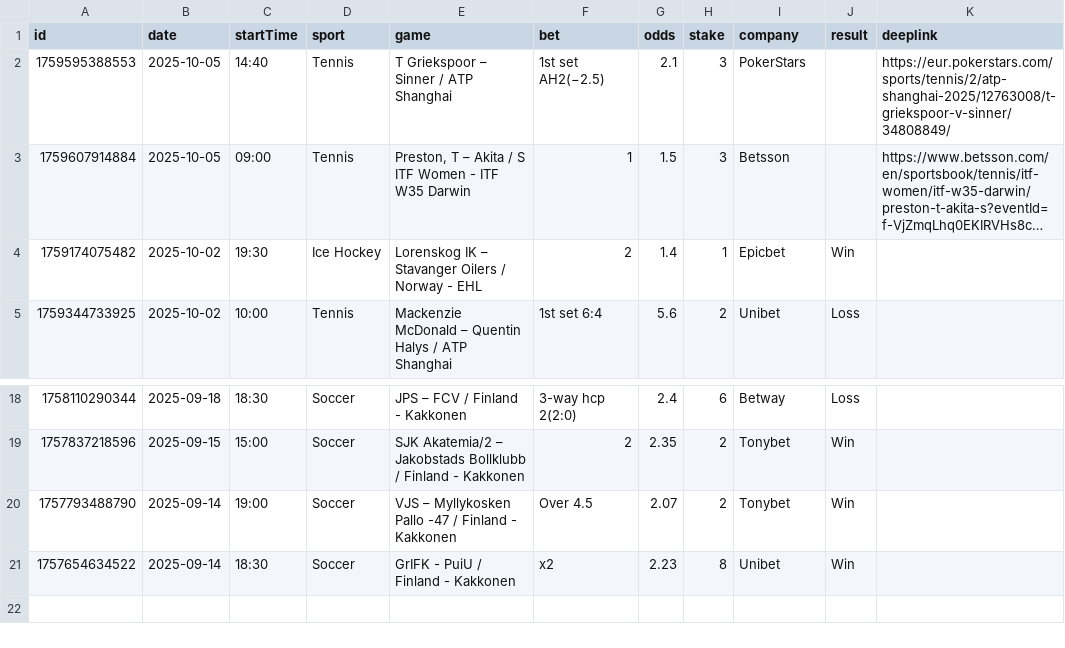
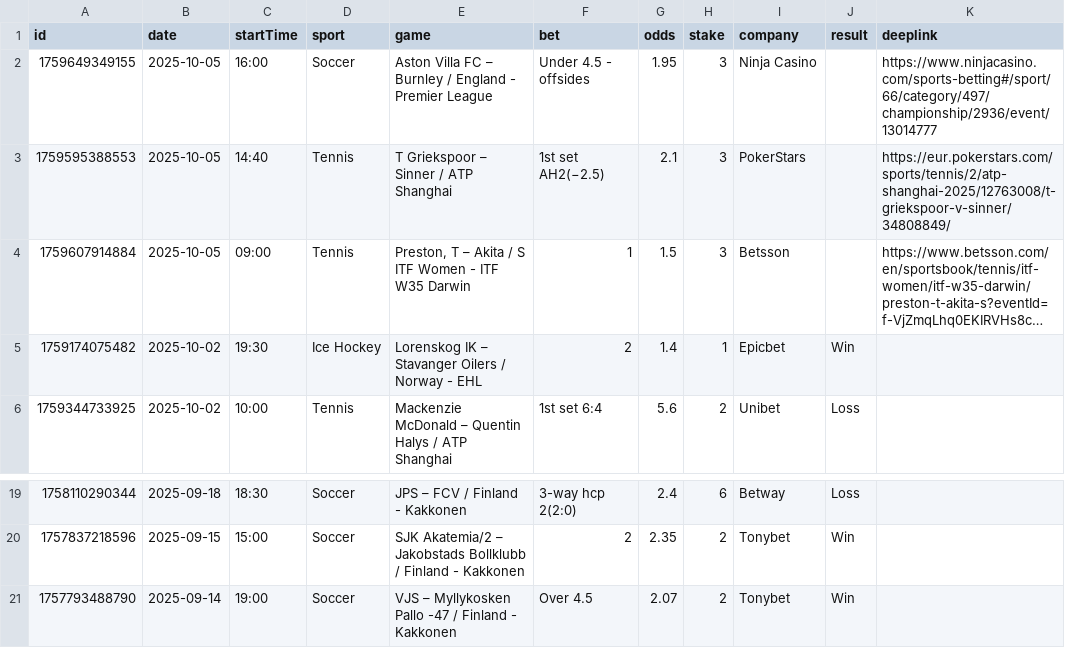
Before and after one commit to bjoorck/Bestvaluebets, a CSV file: tips-new.csv, drawn as a sheet; only a part is shown, gaps mark what is left out; long unchanged cells end in ….

```diff
--- a/tips-new.csv
+++ b/tips-new.csv
@@ -1,2 +1,3 @@
 id,date,startTime,sport,game,bet,odds,stake,company,result,deeplink
+1759649349155,2025-10-05,16:00,Soccer,Aston Villa FC – Burnley / England - Premier League,Under 4.5 - offsides,1.95,3,Ninja Casino,,https://www.ninjacasino.com/sports-betting#/sport/66/category/497/championship/2936/event/13014777
 1759595388553,2025-10-05,14:40,Tennis,T Griekspoor – Sinner / ATP Shanghai,1st set AH2(−2.5),2.1,3,PokerStars,,https://eur.pokerstars.com/sports/tennis/2/atp-shanghai-2025/12763008/t-griekspoor-v-sinner/34808849/
@@ -20,2 +21 @@ id,date,startTime,sport,game,bet,odds,stake,company,result,deeplink
 1757793488790,2025-09-14,19:00,Soccer,VJS – Myllykosken Pallo -47 / Finland - Kakkonen,Over 4.5,2.07,2,Tonybet,Win,
-1757654634522,2025-09-14,18:30,Soccer,GrIFK - PuiU / Finland - Kakkonen,x2,2.23,8,Unibet,Win,
```
Also changed, not shown: tips-older.csv.
